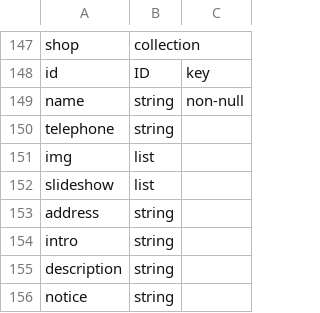
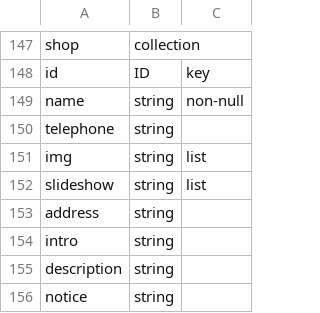
Before and after one commit to yangjiao2/e-commerce-web-portal, a CSV file: ecommerce.csv, drawn as a sheet; only a part is shown, gaps mark what is left out.

Commit message:
fix pre schema bug

```diff
--- a/ecommerce.csv
+++ b/ecommerce.csv
@@ -150,4 +150,4 @@ name,string,non-null
 telephone,string,
-img,list,
-slideshow,list,
+img,string,list
+slideshow,string,list
 address,string,
```
